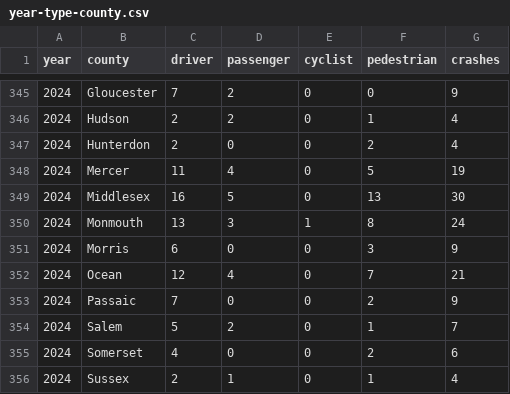
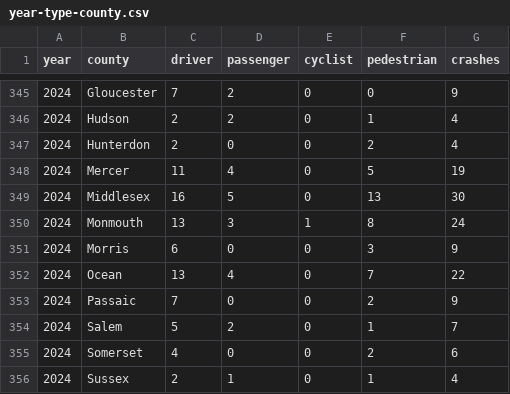
Before and after one commit to hudcostreets/nj-crashes, a CSV file: njsp/data/year-type-county.csv, drawn as a sheet; only a part is shown, gaps mark what is left out.

```diff
--- a/njsp/data/year-type-county.csv
+++ b/njsp/data/year-type-county.csv
@@ -351,3 +351,3 @@ year,county,driver,passenger,cyclist,pedestrian,crashes
 2024,Morris,6,0,0,3,9
-2024,Ocean,12,4,0,7,21
+2024,Ocean,13,4,0,7,22
 2024,Passaic,7,0,0,2,9
```
Also changed, not shown: 1 other file.
